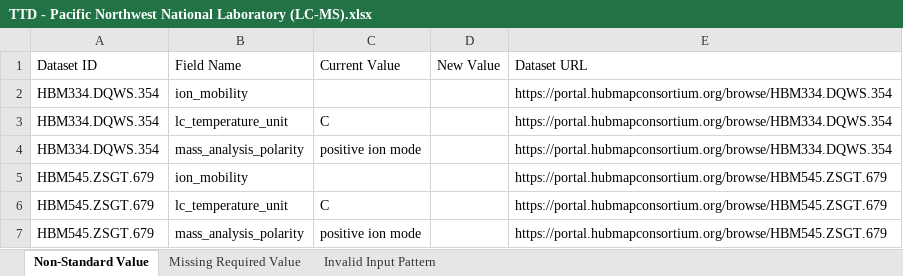
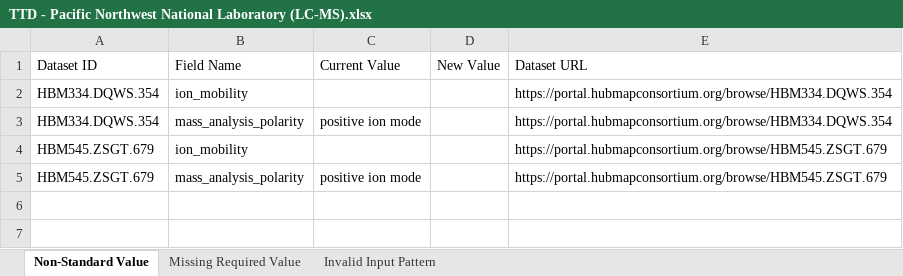
Before and after one commit to hubmapconsortium/reharmonize-legacy-metadata, an Excel workbook: metadata/lcms/todo/TTD - Pacific Northwest National Laboratory (LC-MS).xlsx, sheet Non-Standard Value, drawn as a sheet; values as stored, in another font and other column widths than the file's, no borders; the diff names each change by its address in the sheet, - before the commit and + after, or states it on an @@ line.

```diff
--- a/metadata/lcms/todo/TTD - Pacific Northwest National Laboratory (LC-MS).xlsx (sheet Non-Standard Value)
+++ b/metadata/lcms/todo/TTD - Pacific Northwest National Laboratory (LC-MS).xlsx (sheet Non-Standard Value)
-row 3: HBM334.DQWS.354 | lc_temperature_unit | C |  | https://portal.hubmapconsortium.org/browse/HBM334.DQWS.354
-row 6: HBM545.ZSGT.679 | lc_temperature_unit | C |  | https://portal.hubmapconsortium.org/browse/HBM545.ZSGT.679
```
Also changed, not shown: metadata/lcms/todo/Northwestern RTI (LC-MS).xlsx, metadata/lcms/todo/Stanford TMC (LC-MS).xlsx, 1 other file.
